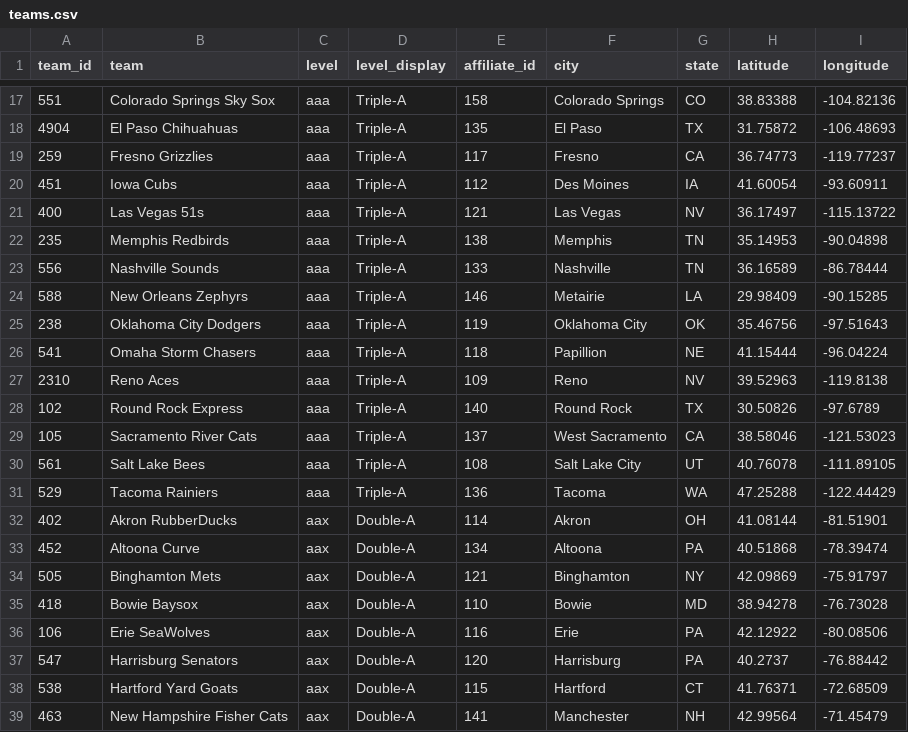
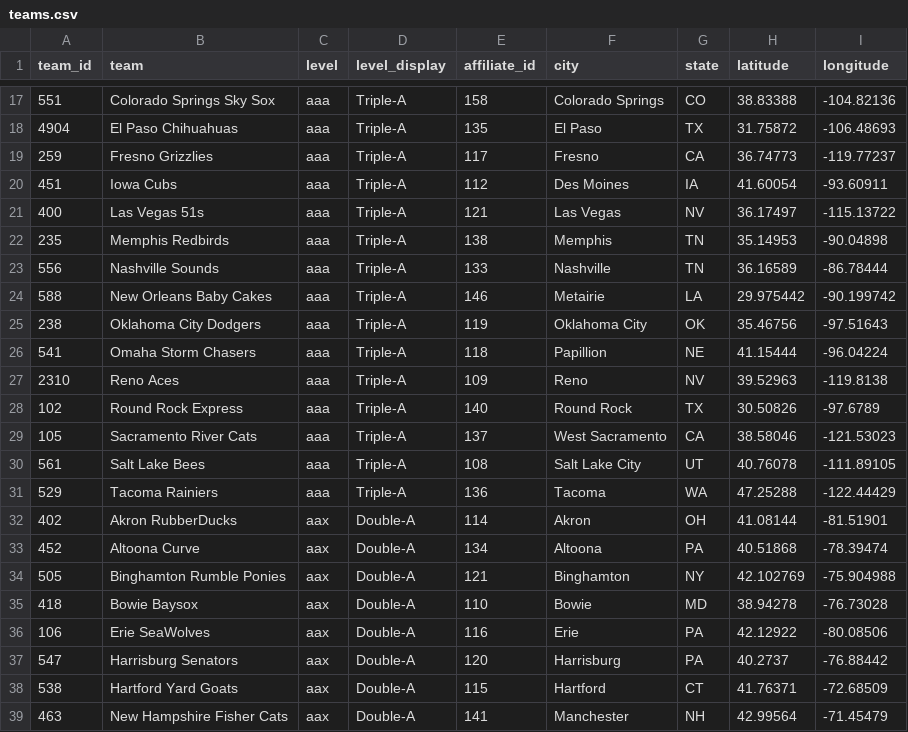
Before and after one commit to paaatrick/called-up, a CSV file: data/teams.csv, drawn as a sheet; only a part is shown, gaps mark what is left out; the diff covers the shown part only.

Commit message:
Update teams for 2017
Based on http://www.milb.com/milb/info/teams.jsp
See also https://www.milb.com/milb/news/2016-minor-league-affiliation-changes/c-202381330

```diff
--- a/data/teams.csv
+++ b/data/teams.csv
@@ -23,3 +23,3 @@ team_id,team,level,level_display,affiliate_id,city,state,latitude,longitude
 556,Nashville Sounds,aaa,Triple-A,133,Nashville,TN,36.16589,-86.78444
-588,New Orleans Zephyrs,aaa,Triple-A,146,Metairie,LA,29.98409,-90.15285
+588,New Orleans Baby Cakes,aaa,Triple-A,146,Metairie,LA,29.975442,-90.199742
 238,Oklahoma City Dodgers,aaa,Triple-A,119,Oklahoma City,OK,35.46756,-97.51643
@@ -33,3 +33,3 @@ team_id,team,level,level_display,affiliate_id,city,state,latitude,longitude
 452,Altoona Curve,aax,Double-A,134,Altoona,PA,40.51868,-78.39474
-505,Binghamton Mets,aax,Double-A,121,Binghamton,NY,42.09869,-75.91797
+505,Binghamton Rumble Ponies,aax,Double-A,121,Binghamton,NY,42.102769,-75.904988
 418,Bowie Baysox,aax,Double-A,110,Bowie,MD,38.94278,-76.73028
```
Also changed, not shown: 3 added rows, 3 removed rows and 9 edited cells elsewhere in this file.
